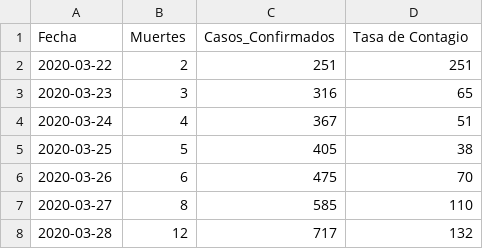
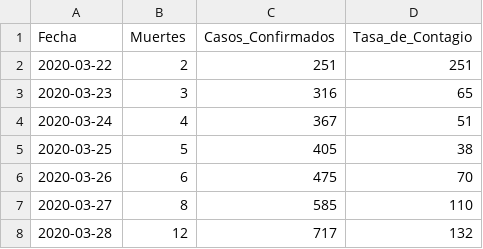
Before and after one commit to AlfredoAbarca/UnirHerrViz, a CSV file: Tarea_1/data/All_MX_Covid_Sumarized.csv, drawn as a sheet; only a part is shown.

Commit message:
Add Data folder

```diff
--- a/Tarea_1/data/All_MX_Covid_Sumarized.csv
+++ b/Tarea_1/data/All_MX_Covid_Sumarized.csv
@@ -1,2 +1,2 @@
-Fecha,Muertes,Casos_Confirmados,Tasa de Contagio
+Fecha,Muertes,Casos_Confirmados,Tasa_de_Contagio
 2020-03-22,2,251,251
```
